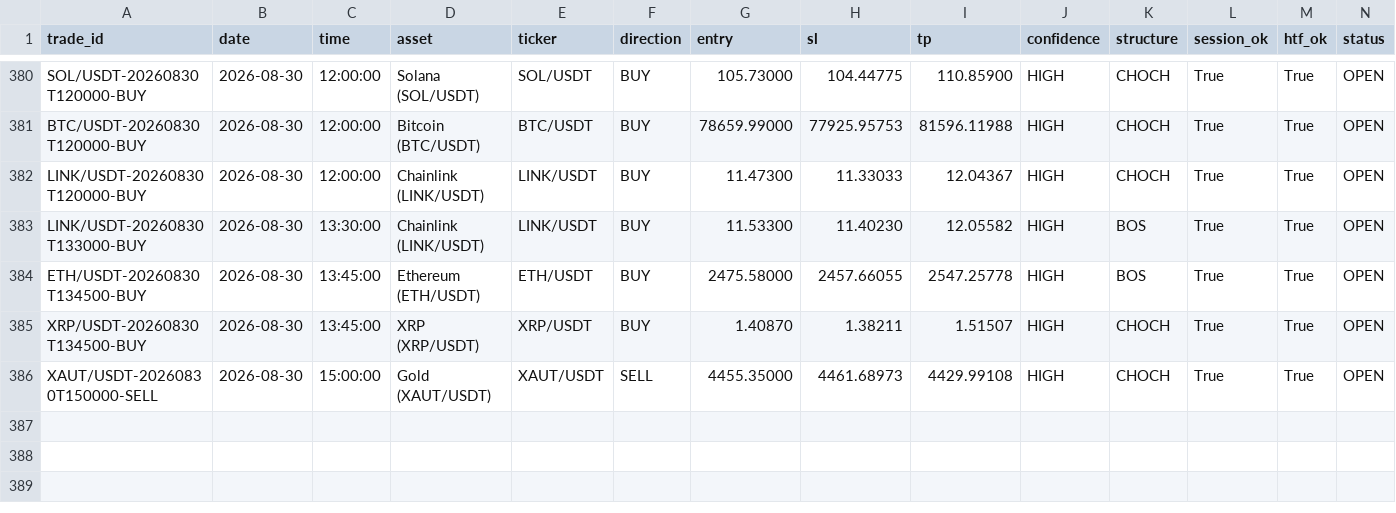
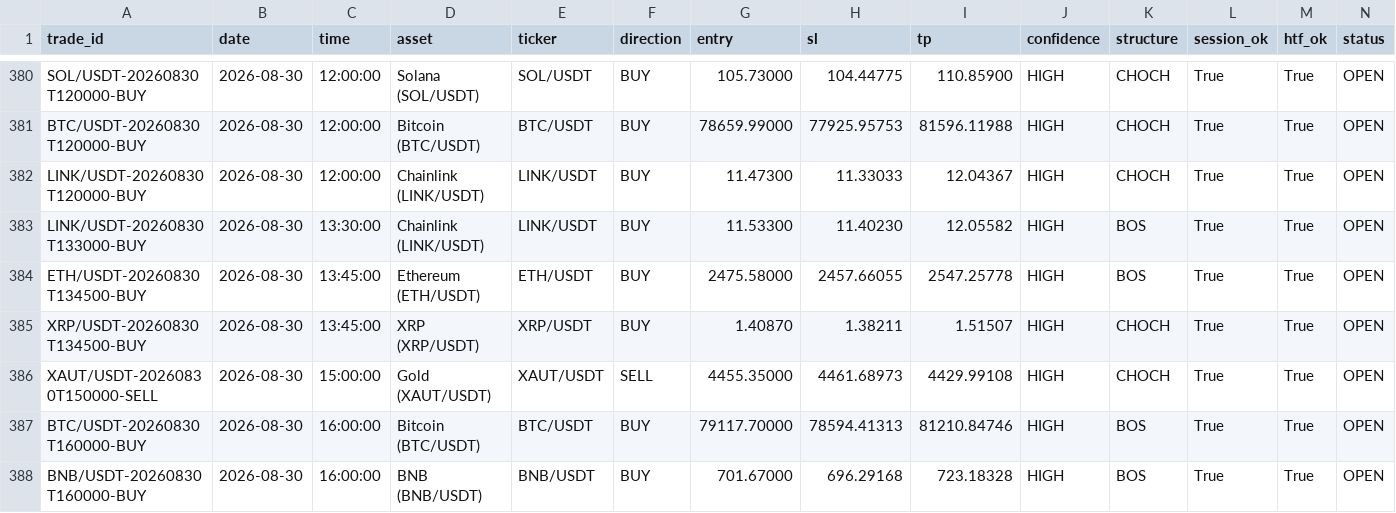
Before and after one commit to shukanwadhawana-cloud/Paper-trading-, a CSV file: paper_trades.csv, drawn as a sheet; only a part is shown, gaps mark what is left out; rows hold the shown columns only; the diff names each change by its address in the sheet, - before the commit and + after, or states it on an @@ line.

```diff
--- a/paper_trades.csv
+++ b/paper_trades.csv
+row 387: BTC/USDT-20260830T160000-BUY | 2026-08-30 | 16:00:00 | Bitcoin (BTC/USDT) | BTC/USDT | BUY | 79117.70000 | 78594.41313 | 81210.84746 | HIGH | BOS | True | True | OPEN
+row 388: BNB/USDT-20260830T160000-BUY | 2026-08-30 | 16:00:00 | BNB (BNB/USDT) | BNB/USDT | BUY | 701.67000 | 696.29168 | 723.18328 | HIGH | BOS | True | True | OPEN
```
Also changed, not shown: 1 other file.
